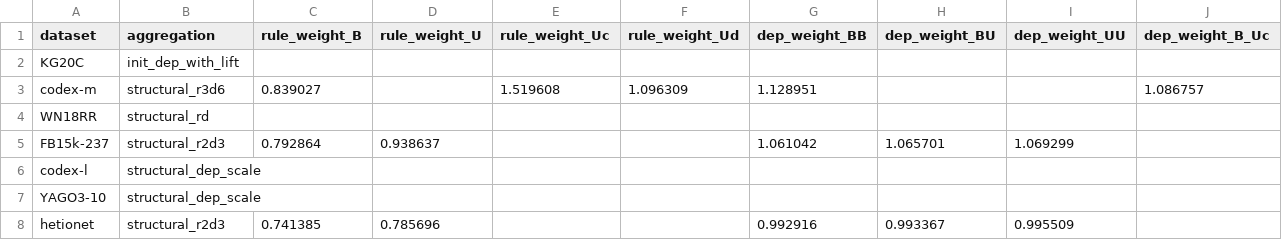
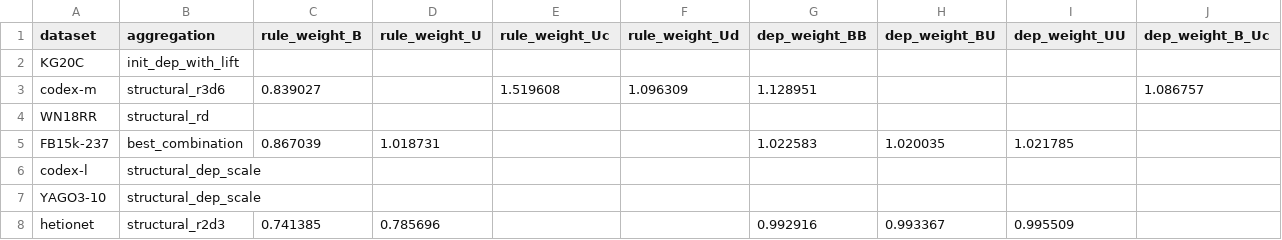
Before and after one commit to cs-anonymous/RuleDep, a CSV file: reports/0407/relation_type_weight_summary.csv, drawn as a sheet; only a part is shown; the diff names each change by its address in the sheet, - before the commit and + after, or states it on an @@ line.

```diff
--- a/reports/0407/relation_type_weight_summary.csv
+++ b/reports/0407/relation_type_weight_summary.csv
-B5 (aggregation): structural_r2d3
+B5 (aggregation): best_combination
-C5 (rule_weight_B): 0.792864
+C5 (rule_weight_B): 0.867039
-D5 (rule_weight_U): 0.938637
+D5 (rule_weight_U): 1.018731
-G5 (dep_weight_BB): 1.061042
+G5 (dep_weight_BB): 1.022583
-H5 (dep_weight_BU): 1.065701
+H5 (dep_weight_BU): 1.020035
-I5 (dep_weight_UU): 1.069299
+I5 (dep_weight_UU): 1.021785
```
Also changed, not shown: reports/0407/all_results_summary.csv, reports/0407/best_config_by_dataset.csv, 23 other files.
